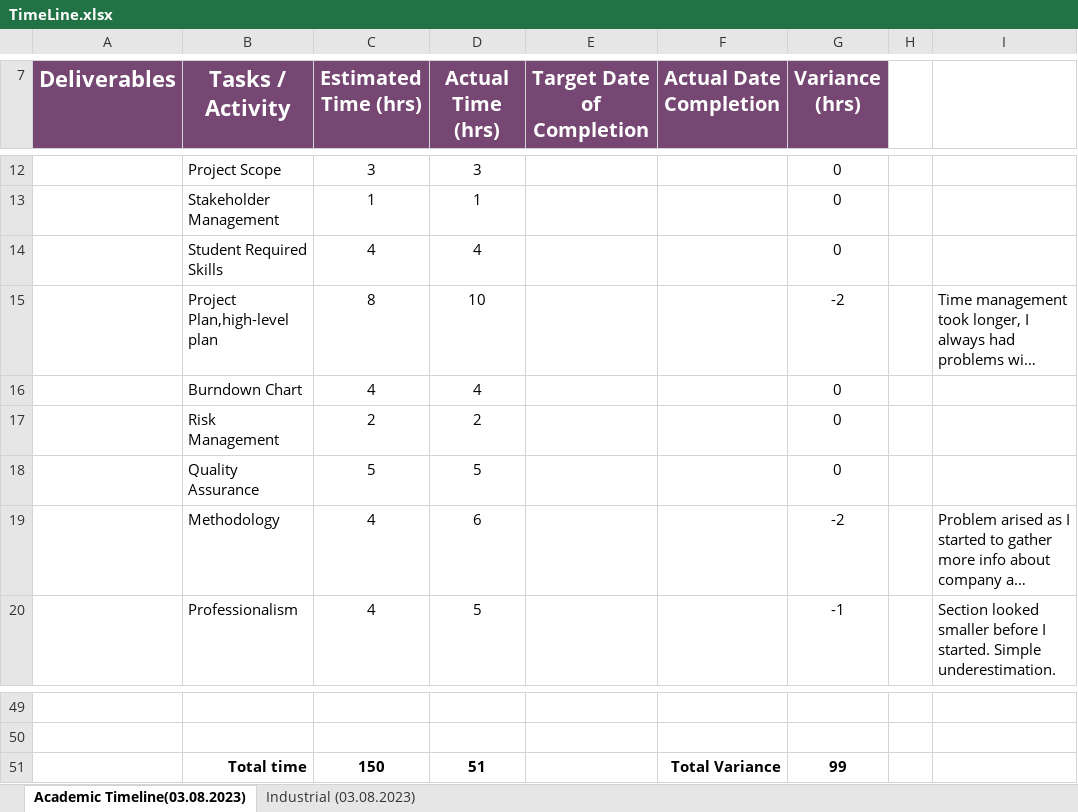
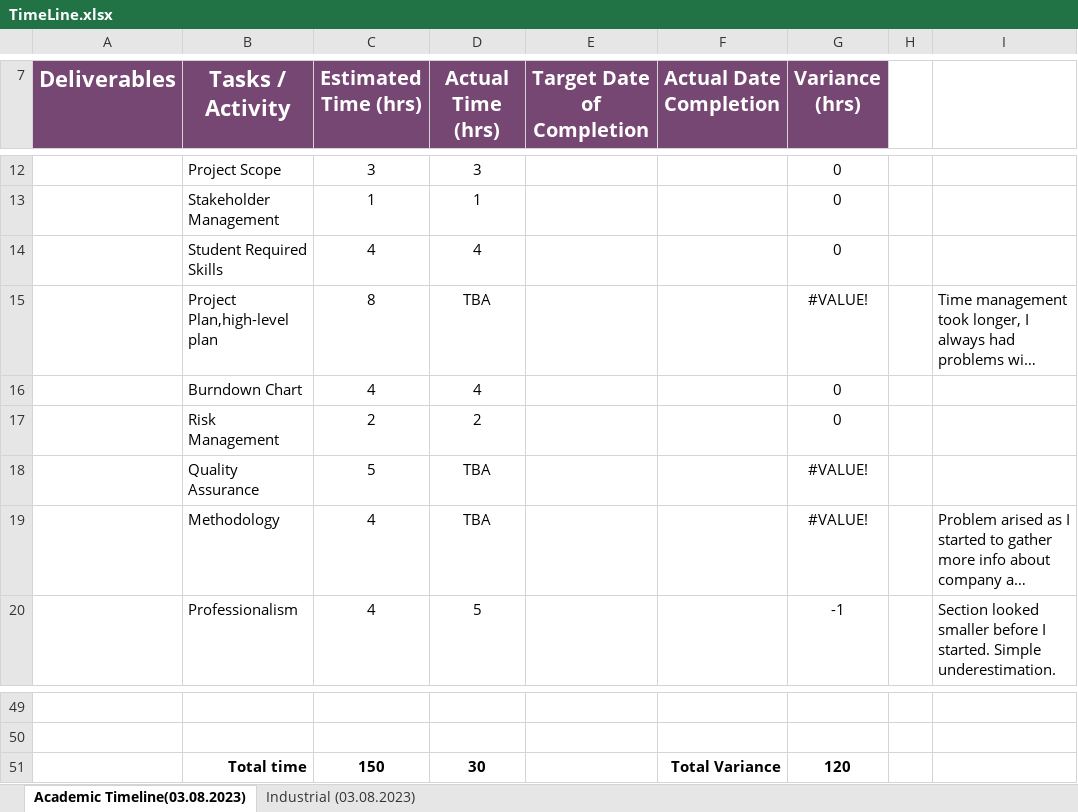
Before and after one commit to Stepania/Project-SVS, an Excel workbook: TimeLine.xlsx, sheet Academic Timeline(03.08.2023), drawn as a sheet; only a part is shown, gaps mark what is left out; long unchanged cells end in …; values as stored, in another font and other column widths than the file's, no borders; the diff names each change by its address in the sheet, - before the commit and + after, or states it on an @@ line.

```diff
--- a/TimeLine.xlsx (sheet Academic Timeline(03.08.2023))
+++ b/TimeLine.xlsx (sheet Academic Timeline(03.08.2023))
-D15 (Actual Time (hrs)): 10
+D15 (Actual Time (hrs)): TBA
-G15 (Variance (hrs)): -2
+G15 (Variance (hrs)): #VALUE!
-D18 (Actual Time (hrs)): 5
+D18 (Actual Time (hrs)): TBA
-G18 (Variance (hrs)): 0
+G18 (Variance (hrs)): #VALUE!
-D19 (Actual Time (hrs)): 6
+D19 (Actual Time (hrs)): TBA
-G19 (Variance (hrs)): -2
+G19 (Variance (hrs)): #VALUE!
-D51 (Actual Time (hrs)): 51
+D51 (Actual Time (hrs)): 30
-G51 (Variance (hrs)): 99
+G51 (Variance (hrs)): 120
```
Also changed, not shown: Burndown.xlsx, 2 other files.
